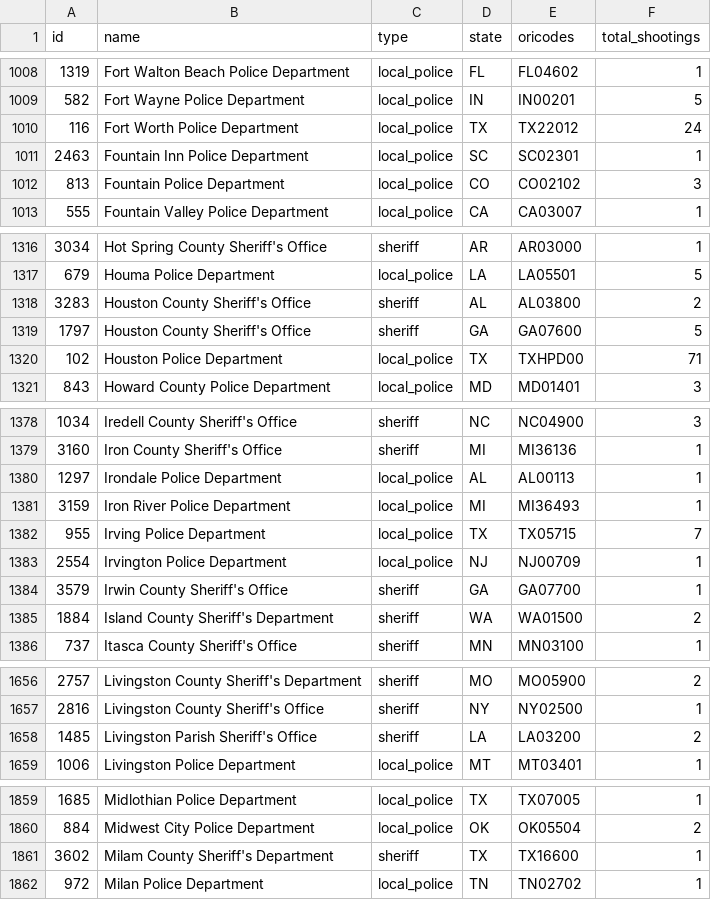
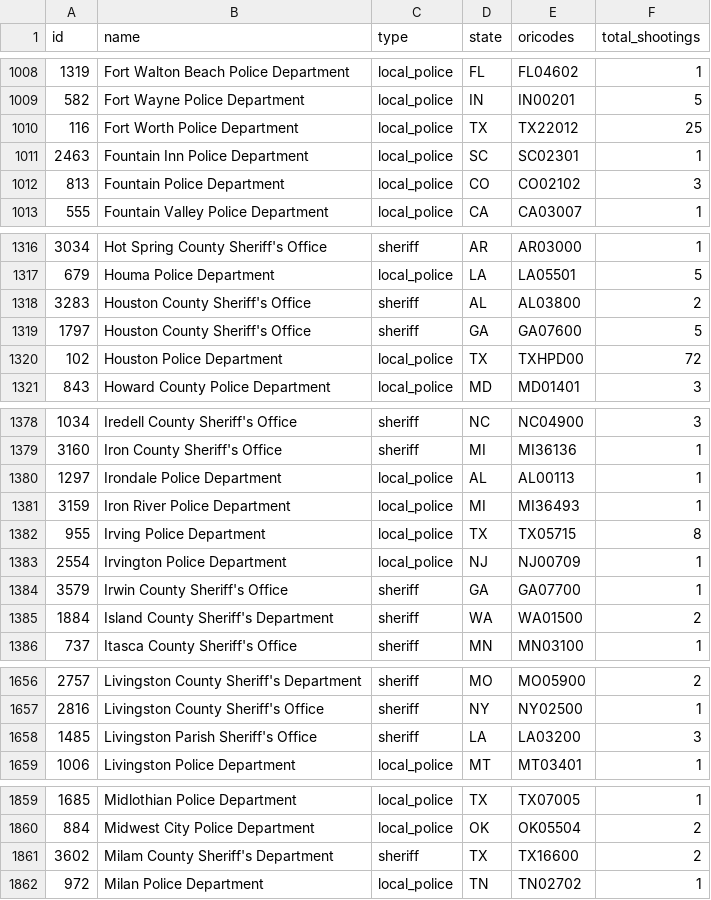
Before and after one commit to washingtonpost/data-police-shootings, a CSV file: v2/fatal-police-shootings-agencies.csv, drawn as a sheet; only a part is shown, gaps mark what is left out; the diff covers the shown part only.

Commit message:
A list of police departments and federal agencies involved in fatal shootings since Jan. 1, 2015

```diff
--- a/v2/fatal-police-shootings-agencies.csv
+++ b/v2/fatal-police-shootings-agencies.csv
@@ -1009,3 +1009,3 @@
 "582","Fort Wayne Police Department","local_police","IN","IN00201","5"
-"116","Fort Worth Police Department","local_police","TX","TX22012","24"
+"116","Fort Worth Police Department","local_police","TX","TX22012","25"
 "2463","Fountain Inn Police Department","local_police","SC","SC02301","1"
@@ -1319,3 +1319,3 @@
 "1797","Houston County Sheriff's Office","sheriff","GA","GA07600","5"
-"102","Houston Police Department","local_police","TX","TXHPD00","71"
+"102","Houston Police Department","local_police","TX","TXHPD00","72"
 "843","Howard County Police Department","local_police","MD","MD01401","3"
@@ -1381,3 +1381,3 @@
 "3159","Iron River Police Department","local_police","MI","MI36493","1"
-"955","Irving Police Department","local_police","TX","TX05715","7"
+"955","Irving Police Department","local_police","TX","TX05715","8"
 "2554","Irvington Police Department","local_police","NJ","NJ00709","1"
@@ -1657,3 +1657,3 @@
 "2816","Livingston County Sheriff's Office","sheriff","NY","NY02500","1"
-"1485","Livingston Parish Sheriff's Office","sheriff","LA","LA03200","2"
+"1485","Livingston Parish Sheriff's Office","sheriff","LA","LA03200","3"
 "1006","Livingston Police Department","local_police","MT","MT03401","1"
@@ -1860,3 +1860,3 @@
 "884","Midwest City Police Department","local_police","OK","OK05504","2"
-"3602","Milam County Sheriff's Department","sheriff","TX","TX16600","1"
+"3602","Milam County Sheriff's Department","sheriff","TX","TX16600","2"
 "972","Milan Police Department","local_police","TN","TN02702","1"
```
Also changed, not shown: 1 added row and 8 edited cells elsewhere in this file.
